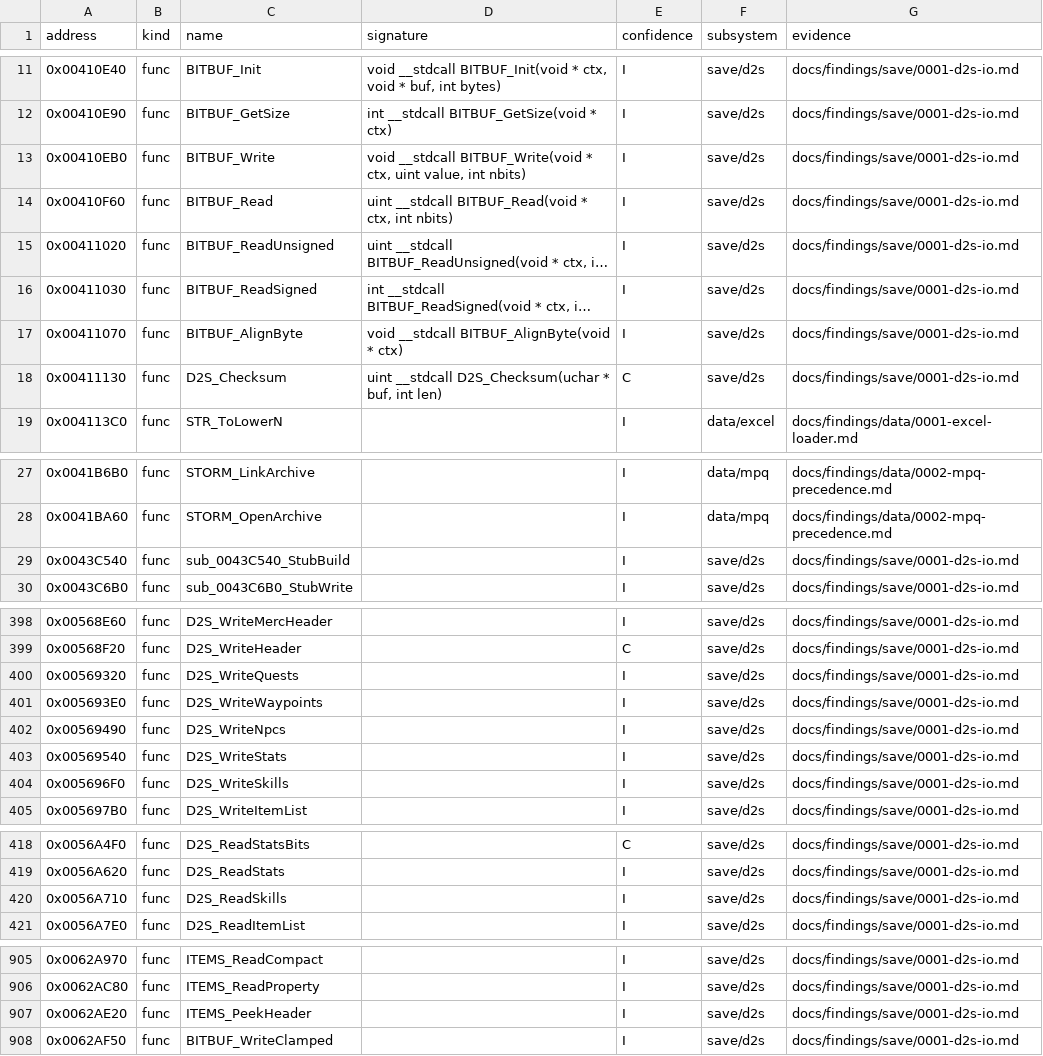
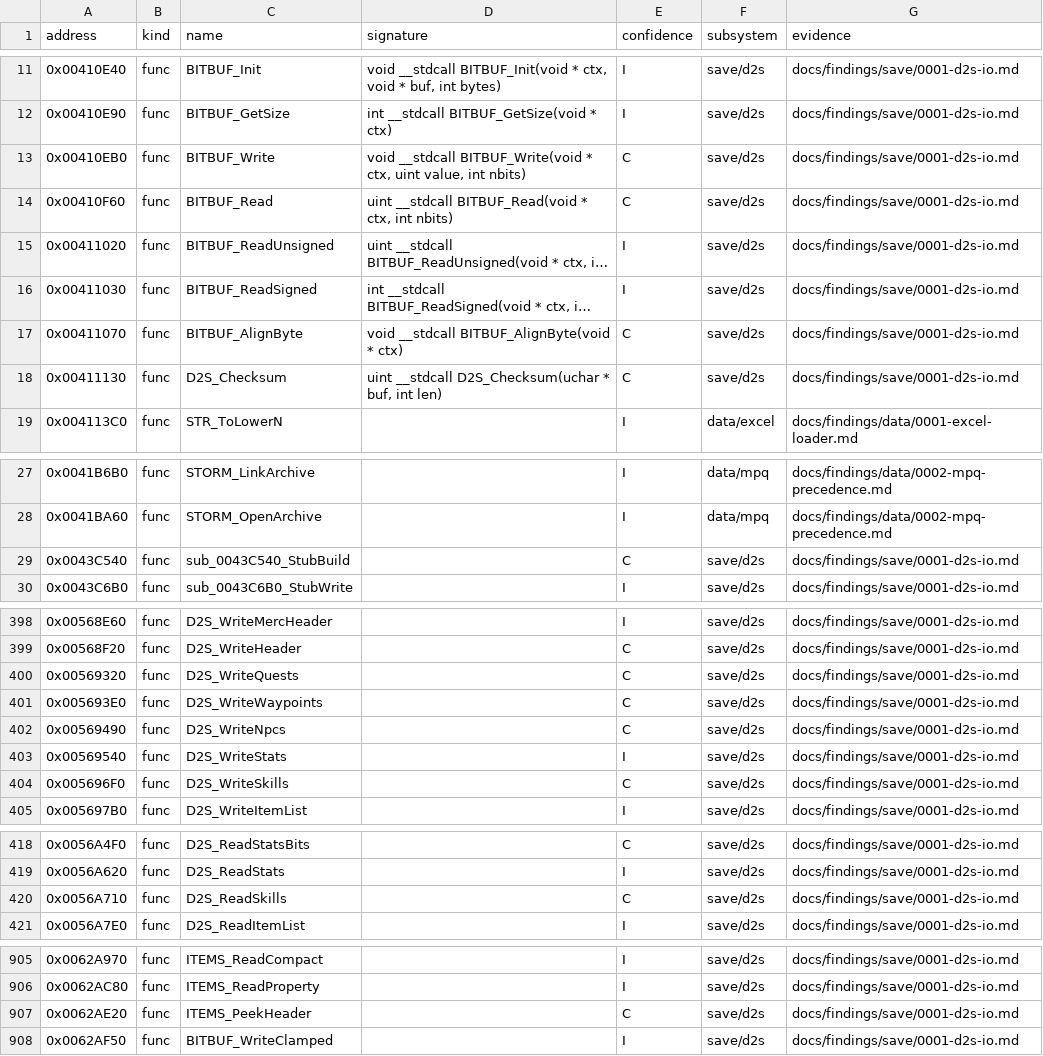
Before and after one commit to IgorKonovalov/diablo-2-recompilation, a CSV file: re/symbols.csv, drawn as a sheet; only a part is shown, gaps mark what is left out; long unchanged cells end in …; the diff covers the shown part only; the diff names each change by its address in the sheet, - before the commit and + after, or states it on an @@ line.

Commit message:
docs(findings): plan 0038 batch S1a ledger in save/0001 (39 raised, 15 in part, 2 returned); 11 symbols I to C

```diff
--- a/re/symbols.csv
+++ b/re/symbols.csv
-E13:E14 (confidence): I
+E13:E14 (confidence): C
-E17 (confidence): I
+E17 (confidence): C
-E29 (confidence): I
+E29 (confidence): C
-E400:E402 (confidence): I
+E400:E402 (confidence): C
-E404 (confidence): I
+E404 (confidence): C
-E420 (confidence): I
+E420 (confidence): C
-E907 (confidence): I
+E907 (confidence): C
```
Also changed, not shown: 1 edited cell elsewhere in this file, 1 other file.
